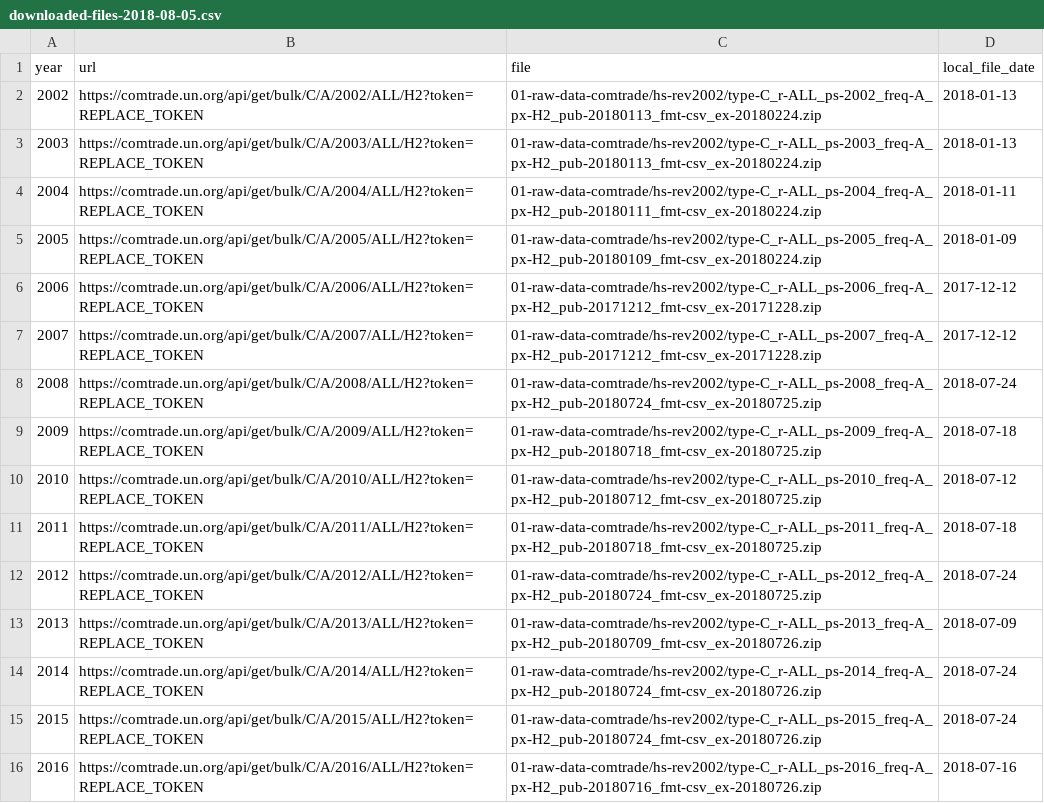
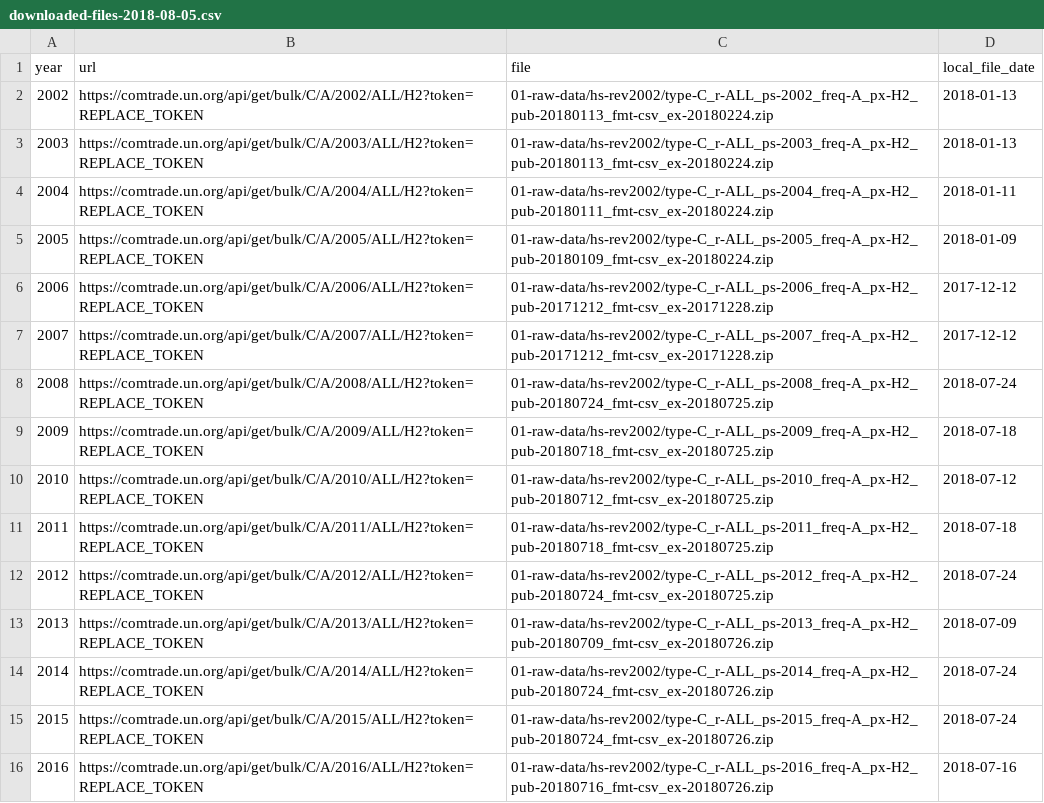
Before and after one commit to tradestatistics/ts-yearly-datasets, a CSV file: 01-raw-data/hs-rev2002/downloaded-files-2018-08-05.csv, drawn as a sheet.

```diff
--- a/01-raw-data/hs-rev2002/downloaded-files-2018-08-05.csv
+++ b/01-raw-data/hs-rev2002/downloaded-files-2018-08-05.csv
@@ -1,16 +1,16 @@
 year,url,file,local_file_date
-2002,https://comtrade.un.org/api/get/bulk/C/A/2002/ALL/H2?token=REPLACE_TOKEN,01-raw-data-comtrade/hs-rev2002/type-C_r-ALL_ps-2002_freq-A_px-H2_pub-20180113_fmt-csv_ex-20180224.zip,2018-01-13
-2003,https://comtrade.un.org/api/get/bulk/C/A/2003/ALL/H2?token=REPLACE_TOKEN,01-raw-data-comtrade/hs-rev2002/type-C_r-ALL_ps-2003_freq-A_px-H2_pub-20180113_fmt-csv_ex-20180224.zip,2018-01-13
-2004,https://comtrade.un.org/api/get/bulk/C/A/2004/ALL/H2?token=REPLACE_TOKEN,01-raw-data-comtrade/hs-rev2002/type-C_r-ALL_ps-2004_freq-A_px-H2_pub-20180111_fmt-csv_ex-20180224.zip,2018-01-11
-2005,https://comtrade.un.org/api/get/bulk/C/A/2005/ALL/H2?token=REPLACE_TOKEN,01-raw-data-comtrade/hs-rev2002/type-C_r-ALL_ps-2005_freq-A_px-H2_pub-20180109_fmt-csv_ex-20180224.zip,2018-01-09
-2006,https://comtrade.un.org/api/get/bulk/C/A/2006/ALL/H2?token=REPLACE_TOKEN,01-raw-data-comtrade/hs-rev2002/type-C_r-ALL_ps-2006_freq-A_px-H2_pub-20171212_fmt-csv_ex-20171228.zip,2017-12-12
-2007,https://comtrade.un.org/api/get/bulk/C/A/2007/ALL/H2?token=REPLACE_TOKEN,01-raw-data-comtrade/hs-rev2002/type-C_r-ALL_ps-2007_freq-A_px-H2_pub-20171212_fmt-csv_ex-20171228.zip,2017-12-12
-2008,https://comtrade.un.org/api/get/bulk/C/A/2008/ALL/H2?token=REPLACE_TOKEN,01-raw-data-comtrade/hs-rev2002/type-C_r-ALL_ps-2008_freq-A_px-H2_pub-20180724_fmt-csv_ex-20180725.zip,2018-07-24
-2009,https://comtrade.un.org/api/get/bulk/C/A/2009/ALL/H2?token=REPLACE_TOKEN,01-raw-data-comtrade/hs-rev2002/type-C_r-ALL_ps-2009_freq-A_px-H2_pub-20180718_fmt-csv_ex-20180725.zip,2018-07-18
-2010,https://comtrade.un.org/api/get/bulk/C/A/2010/ALL/H2?token=REPLACE_TOKEN,01-raw-data-comtrade/hs-rev2002/type-C_r-ALL_ps-2010_freq-A_px-H2_pub-20180712_fmt-csv_ex-20180725.zip,2018-07-12
-2011,https://comtrade.un.org/api/get/bulk/C/A/2011/ALL/H2?token=REPLACE_TOKEN,01-raw-data-comtrade/hs-rev2002/type-C_r-ALL_ps-2011_freq-A_px-H2_pub-20180718_fmt-csv_ex-20180725.zip,2018-07-18
-2012,https://comtrade.un.org/api/get/bulk/C/A/2012/ALL/H2?token=REPLACE_TOKEN,01-raw-data-comtrade/hs-rev2002/type-C_r-ALL_ps-2012_freq-A_px-H2_pub-20180724_fmt-csv_ex-20180725.zip,2018-07-24
-2013,https://comtrade.un.org/api/get/bulk/C/A/2013/ALL/H2?token=REPLACE_TOKEN,01-raw-data-comtrade/hs-rev2002/type-C_r-ALL_ps-2013_freq-A_px-H2_pub-20180709_fmt-csv_ex-20180726.zip,2018-07-09
-2014,https://comtrade.un.org/api/get/bulk/C/A/2014/ALL/H2?token=REPLACE_TOKEN,01-raw-data-comtrade/hs-rev2002/type-C_r-ALL_ps-2014_freq-A_px-H2_pub-20180724_fmt-csv_ex-20180726.zip,2018-07-24
-2015,https://comtrade.un.org/api/get/bulk/C/A/2015/ALL/H2?token=REPLACE_TOKEN,01-raw-data-comtrade/hs-rev2002/type-C_r-ALL_ps-2015_freq-A_px-H2_pub-20180724_fmt-csv_ex-20180726.zip,2018-07-24
-2016,https://comtrade.un.org/api/get/bulk/C/A/2016/ALL/H2?token=REPLACE_TOKEN,01-raw-data-comtrade/hs-rev2002/type-C_r-ALL_ps-2016_freq-A_px-H2_pub-20180716_fmt-csv_ex-20180726.zip,2018-07-16
+2002,https://comtrade.un.org/api/get/bulk/C/A/2002/ALL/H2?token=REPLACE_TOKEN,01-raw-data/hs-rev2002/type-C_r-ALL_ps-2002_freq-A_px-H2_pub-20180113_fmt-csv_ex-20180224.zip,2018-01-13
+2003,https://comtrade.un.org/api/get/bulk/C/A/2003/ALL/H2?token=REPLACE_TOKEN,01-raw-data/hs-rev2002/type-C_r-ALL_ps-2003_freq-A_px-H2_pub-20180113_fmt-csv_ex-20180224.zip,2018-01-13
+2004,https://comtrade.un.org/api/get/bulk/C/A/2004/ALL/H2?token=REPLACE_TOKEN,01-raw-data/hs-rev2002/type-C_r-ALL_ps-2004_freq-A_px-H2_pub-20180111_fmt-csv_ex-20180224.zip,2018-01-11
+2005,https://comtrade.un.org/api/get/bulk/C/A/2005/ALL/H2?token=REPLACE_TOKEN,01-raw-data/hs-rev2002/type-C_r-ALL_ps-2005_freq-A_px-H2_pub-20180109_fmt-csv_ex-20180224.zip,2018-01-09
+2006,https://comtrade.un.org/api/get/bulk/C/A/2006/ALL/H2?token=REPLACE_TOKEN,01-raw-data/hs-rev2002/type-C_r-ALL_ps-2006_freq-A_px-H2_pub-20171212_fmt-csv_ex-20171228.zip,2017-12-12
+2007,https://comtrade.un.org/api/get/bulk/C/A/2007/ALL/H2?token=REPLACE_TOKEN,01-raw-data/hs-rev2002/type-C_r-ALL_ps-2007_freq-A_px-H2_pub-20171212_fmt-csv_ex-20171228.zip,2017-12-12
+2008,https://comtrade.un.org/api/get/bulk/C/A/2008/ALL/H2?token=REPLACE_TOKEN,01-raw-data/hs-rev2002/type-C_r-ALL_ps-2008_freq-A_px-H2_pub-20180724_fmt-csv_ex-20180725.zip,2018-07-24
+2009,https://comtrade.un.org/api/get/bulk/C/A/2009/ALL/H2?token=REPLACE_TOKEN,01-raw-data/hs-rev2002/type-C_r-ALL_ps-2009_freq-A_px-H2_pub-20180718_fmt-csv_ex-20180725.zip,2018-07-18
+2010,https://comtrade.un.org/api/get/bulk/C/A/2010/ALL/H2?token=REPLACE_TOKEN,01-raw-data/hs-rev2002/type-C_r-ALL_ps-2010_freq-A_px-H2_pub-20180712_fmt-csv_ex-20180725.zip,2018-07-12
+2011,https://comtrade.un.org/api/get/bulk/C/A/2011/ALL/H2?token=REPLACE_TOKEN,01-raw-data/hs-rev2002/type-C_r-ALL_ps-2011_freq-A_px-H2_pub-20180718_fmt-csv_ex-20180725.zip,2018-07-18
+2012,https://comtrade.un.org/api/get/bulk/C/A/2012/ALL/H2?token=REPLACE_TOKEN,01-raw-data/hs-rev2002/type-C_r-ALL_ps-2012_freq-A_px-H2_pub-20180724_fmt-csv_ex-20180725.zip,2018-07-24
+2013,https://comtrade.un.org/api/get/bulk/C/A/2013/ALL/H2?token=REPLACE_TOKEN,01-raw-data/hs-rev2002/type-C_r-ALL_ps-2013_freq-A_px-H2_pub-20180709_fmt-csv_ex-20180726.zip,2018-07-09
+2014,https://comtrade.un.org/api/get/bulk/C/A/2014/ALL/H2?token=REPLACE_TOKEN,01-raw-data/hs-rev2002/type-C_r-ALL_ps-2014_freq-A_px-H2_pub-20180724_fmt-csv_ex-20180726.zip,2018-07-24
+2015,https://comtrade.un.org/api/get/bulk/C/A/2015/ALL/H2?token=REPLACE_TOKEN,01-raw-data/hs-rev2002/type-C_r-ALL_ps-2015_freq-A_px-H2_pub-20180724_fmt-csv_ex-20180726.zip,2018-07-24
+2016,https://comtrade.un.org/api/get/bulk/C/A/2016/ALL/H2?token=REPLACE_TOKEN,01-raw-data/hs-rev2002/type-C_r-ALL_ps-2016_freq-A_px-H2_pub-20180716_fmt-csv_ex-20180726.zip,2018-07-16
```
Also changed, not shown: 01-raw-data/hs-rev1992/downloaded-files-2018-08-05.csv, 01-raw-data/hs-rev1996/downloaded-files-2018-08-05.csv, 4 other files.
